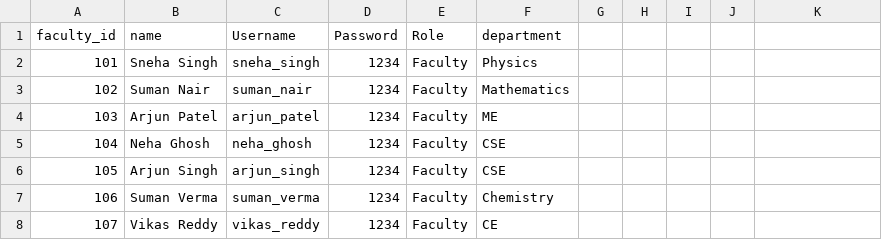
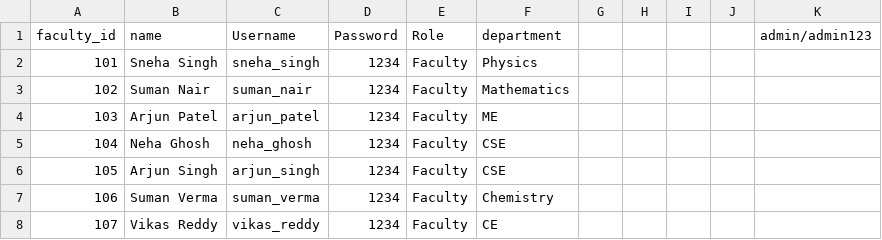
Before and after one commit to MayukhRoy12/EduHR-Gen, a CSV file: Faculty_Login_Credentials.csv, drawn as a sheet; only a part is shown; the diff names each change by its address in the sheet, - before the commit and + after, or states it on an @@ line.

```diff
--- a/Faculty_Login_Credentials.csv
+++ b/Faculty_Login_Credentials.csv
-K1: (empty)
+K1: admin/admin123
```
Also changed, not shown: 3 other files.
